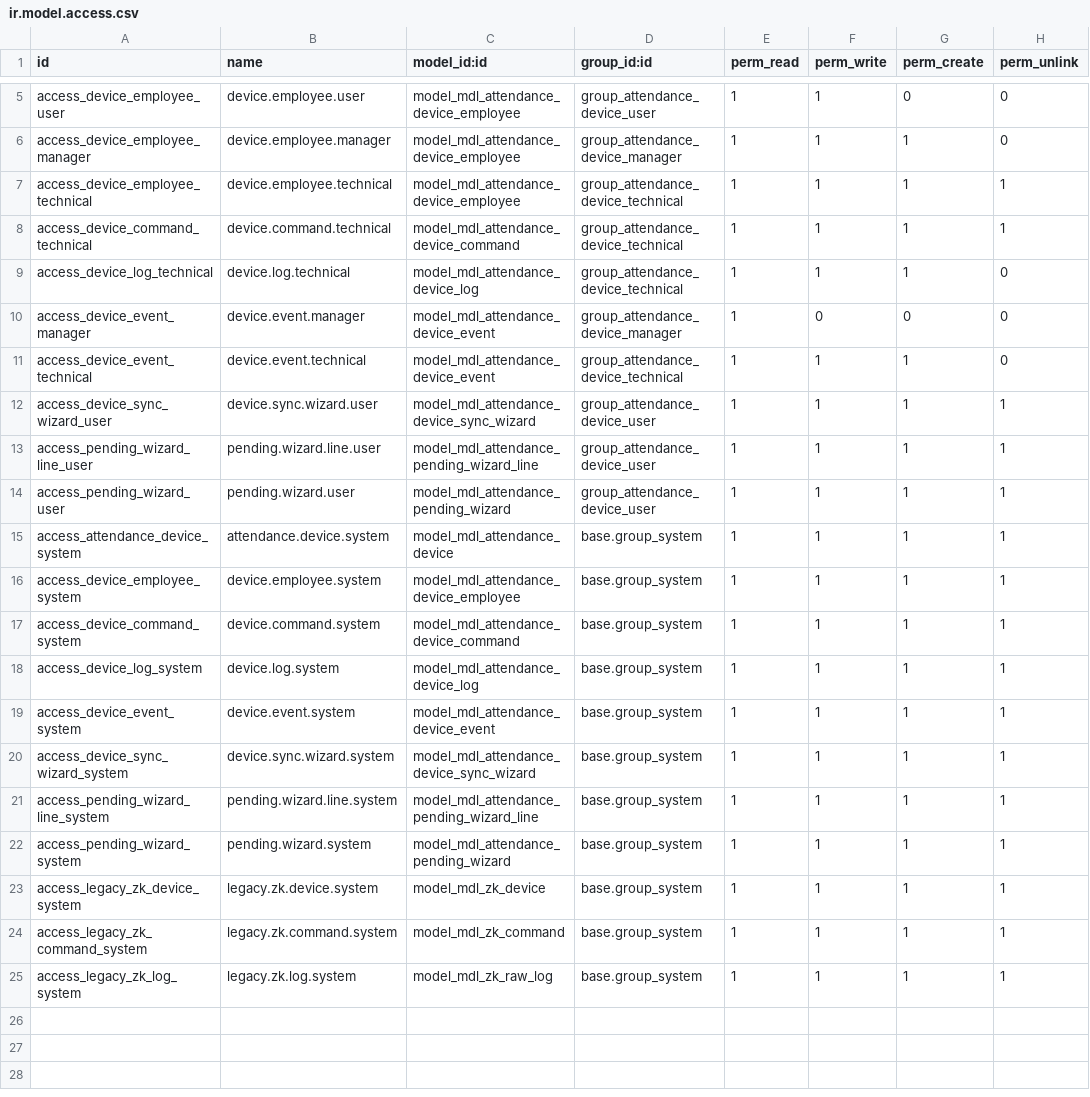
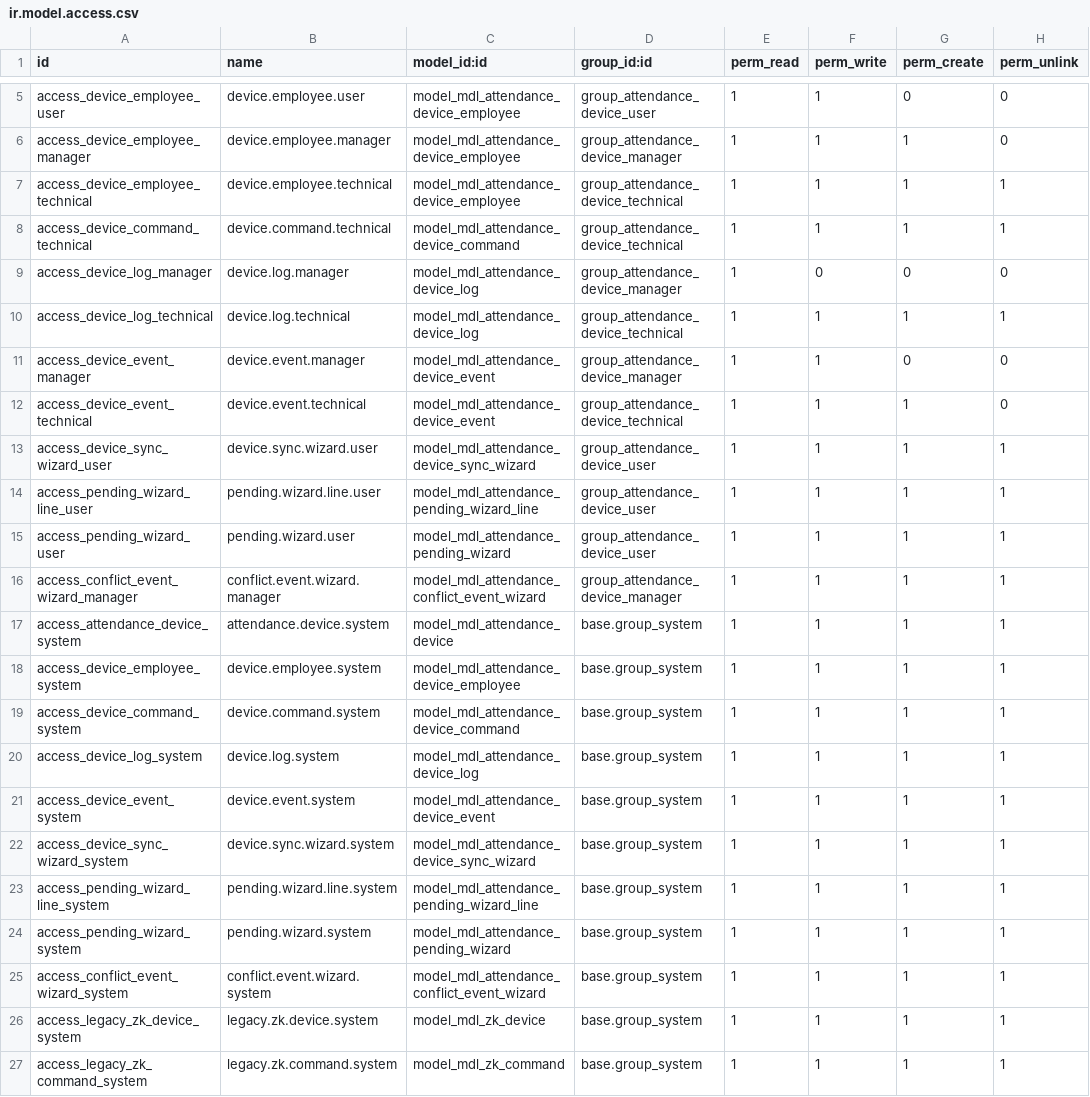
Before and after one commit to multidoorlock/odoo-old, a CSV file: mdl_zkteco_attendance/security/ir.model.access.csv, drawn as a sheet; only a part is shown, gaps mark what is left out; the shorter side is filled out with more unchanged rows.

```diff
--- a/mdl_zkteco_attendance/security/ir.model.access.csv
+++ b/mdl_zkteco_attendance/security/ir.model.access.csv
@@ -8,4 +8,5 @@ access_device_employee_technical,device.employee.technical,model_mdl_attendance_
 access_device_command_technical,device.command.technical,model_mdl_attendance_device_command,group_attendance_device_technical,1,1,1,1
-access_device_log_technical,device.log.technical,model_mdl_attendance_device_log,group_attendance_device_technical,1,1,1,0
-access_device_event_manager,device.event.manager,model_mdl_attendance_device_event,group_attendance_device_manager,1,0,0,0
+access_device_log_manager,device.log.manager,model_mdl_attendance_device_log,group_attendance_device_manager,1,0,0,0
+access_device_log_technical,device.log.technical,model_mdl_attendance_device_log,group_attendance_device_technical,1,1,1,1
+access_device_event_manager,device.event.manager,model_mdl_attendance_device_event,group_attendance_device_manager,1,1,0,0
 access_device_event_technical,device.event.technical,model_mdl_attendance_device_event,group_attendance_device_technical,1,1,1,0
@@ -14,2 +15,3 @@ access_pending_wizard_line_user,pending.wizard.line.user,model_mdl_attendance_pe
 access_pending_wizard_user,pending.wizard.user,model_mdl_attendance_pending_wizard,group_attendance_device_user,1,1,1,1
+access_conflict_event_wizard_manager,conflict.event.wizard.manager,model_mdl_attendance_conflict_event_wizard,group_attendance_device_manager,1,1,1,1
 access_attendance_device_system,attendance.device.system,model_mdl_attendance_device,base.group_system,1,1,1,1
@@ -22,2 +24,3 @@ access_pending_wizard_line_system,pending.wizard.line.system,model_mdl_attendanc
 access_pending_wizard_system,pending.wizard.system,model_mdl_attendance_pending_wizard,base.group_system,1,1,1,1
+access_conflict_event_wizard_system,conflict.event.wizard.system,model_mdl_attendance_conflict_event_wizard,base.group_system,1,1,1,1
 access_legacy_zk_device_system,legacy.zk.device.system,model_mdl_zk_device,base.group_system,1,1,1,1
```
Also changed, not shown: 22 other files.
